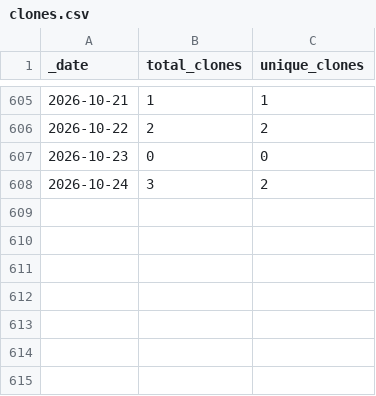
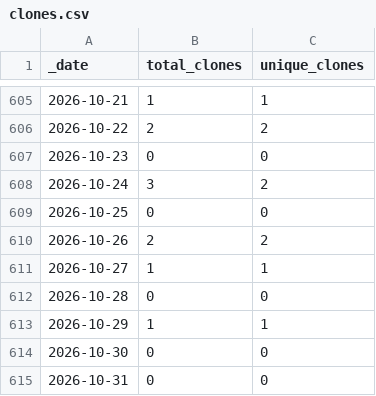
Before and after one commit to esa-cdab/cdab-service, a CSV file: traffic/clones.csv, drawn as a sheet; only a part is shown, gaps mark what is left out; the diff names each change by its address in the sheet, - before the commit and + after, or states it on an @@ line.

Commit message:
GitHub traffic

```diff
--- a/traffic/clones.csv
+++ b/traffic/clones.csv
+row 609: 2026-10-25 | 0 | 0
+row 610: 2026-10-26 | 2 | 2
+row 611: 2026-10-27 | 1 | 1
+row 612: 2026-10-28 | 0 | 0
+row 613: 2026-10-29 | 1 | 1
+row 614: 2026-10-30 | 0 | 0
+row 615: 2026-10-31 | 0 | 0
```
Also changed, not shown: traffic/views.csv, 1 other file.
